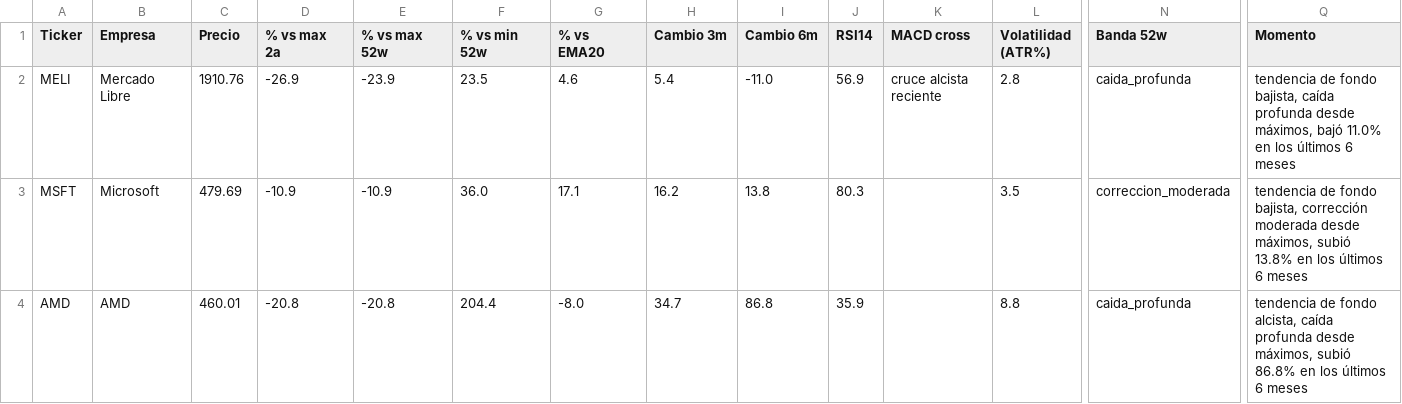
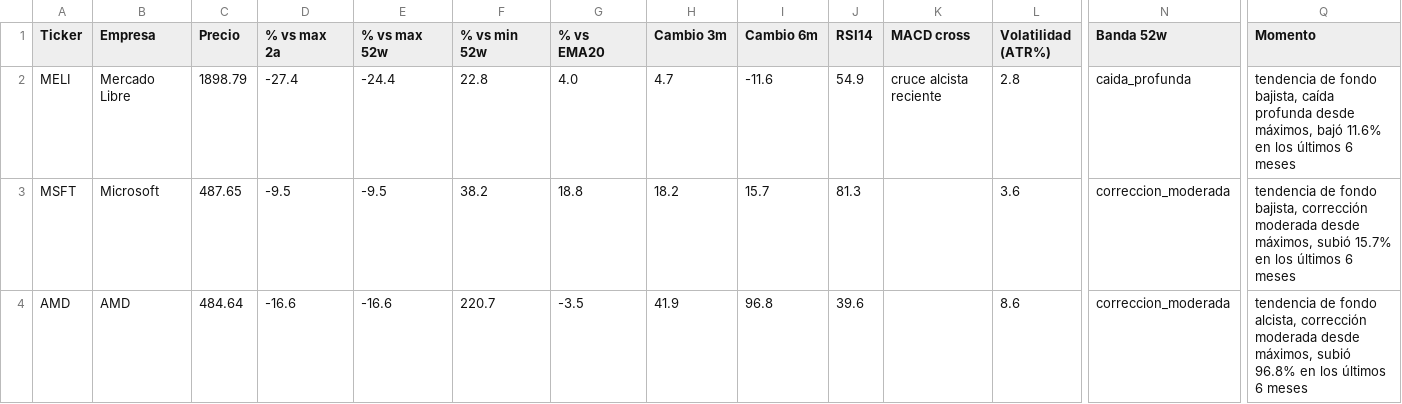
Before and after one commit to marianobuglio/invest-agent, a CSV file: analysis_result.csv, drawn as a sheet; only a part is shown, gaps mark what is left out; the diff covers the shown part only; the diff names each change by its address in the sheet, - before the commit and + after, or states it on an @@ line.

```diff
--- a/analysis_result.csv
+++ b/analysis_result.csv
-C2 (Precio): 1910.76
+C2 (Precio): 1898.79
-D2 (% vs max 2a): -26.9
+D2 (% vs max 2a): -27.4
-E2 (% vs max 52w): -23.9
+E2 (% vs max 52w): -24.4
-F2 (% vs min 52w): 23.5
+F2 (% vs min 52w): 22.8
-G2 (% vs EMA20): 4.6
+G2 (% vs EMA20): 4.0
-H2 (Cambio 3m): 5.4
+H2 (Cambio 3m): 4.7
-I2 (Cambio 6m): -11.0
+I2 (Cambio 6m): -11.6
-J2 (RSI14): 56.9
+J2 (RSI14): 54.9
-Q2 (Momento): …máximos, bajó 11.0% en los…
+Q2 (Momento): …máximos, bajó 11.6% en los…
-C3 (Precio): 479.69
+C3 (Precio): 487.65
-D3 (% vs max 2a): -10.9
+D3 (% vs max 2a): -9.5
-E3 (% vs max 52w): -10.9
+E3 (% vs max 52w): -9.5
-F3 (% vs min 52w): 36.0
+F3 (% vs min 52w): 38.2
-G3 (% vs EMA20): 17.1
+G3 (% vs EMA20): 18.8
-H3 (Cambio 3m): 16.2
+H3 (Cambio 3m): 18.2
-I3 (Cambio 6m): 13.8
+I3 (Cambio 6m): 15.7
-J3 (RSI14): 80.3
+J3 (RSI14): 81.3
-L3 (Volatilidad (ATR%)): 3.5
+L3 (Volatilidad (ATR%)): 3.6
-Q3 (Momento): …máximos, subió 13.8% en los…
+Q3 (Momento): …máximos, subió 15.7% en los…
-C4 (Precio): 460.01
+C4 (Precio): 484.64
-D4 (% vs max 2a): -20.8
+D4 (% vs max 2a): -16.6
-E4 (% vs max 52w): -20.8
+E4 (% vs max 52w): -16.6
-F4 (% vs min 52w): 204.4
+F4 (% vs min 52w): 220.7
-G4 (% vs EMA20): -8.0
+G4 (% vs EMA20): -3.5
-H4 (Cambio 3m): 34.7
+H4 (Cambio 3m): 41.9
-I4 (Cambio 6m): 86.8
+I4 (Cambio 6m): 96.8
-J4 (RSI14): 35.9
+J4 (RSI14): 39.6
-L4 (Volatilidad (ATR%)): 8.8
+L4 (Volatilidad (ATR%)): 8.6
-N4 (Banda 52w): caida_profunda
+N4 (Banda 52w): correccion_moderada
-Q4 (Momento): …fondo alcista, caída profunda desde máximos, subió 86.8% en los…
+Q4 (Momento): …fondo alcista, corrección moderada desde máximos, subió 96.8% en los…
```
Also changed, not shown: 86 edited cells elsewhere in this file, state_previous_run.csv, 2 other files.
